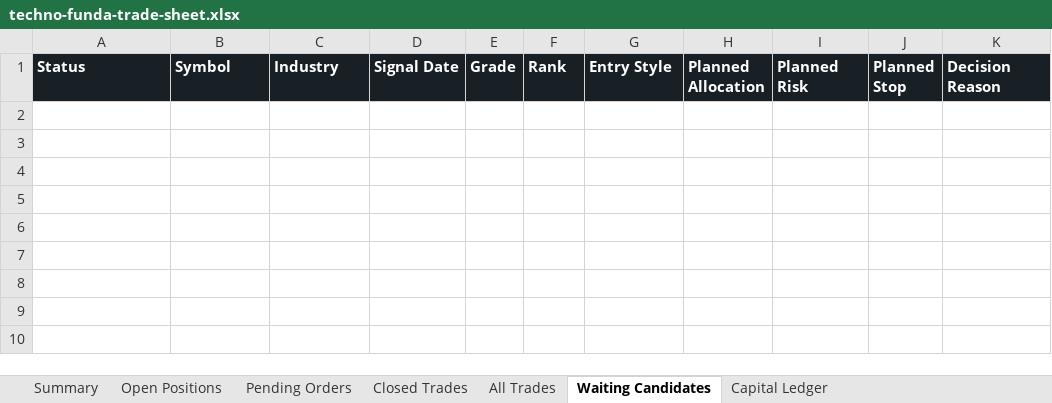
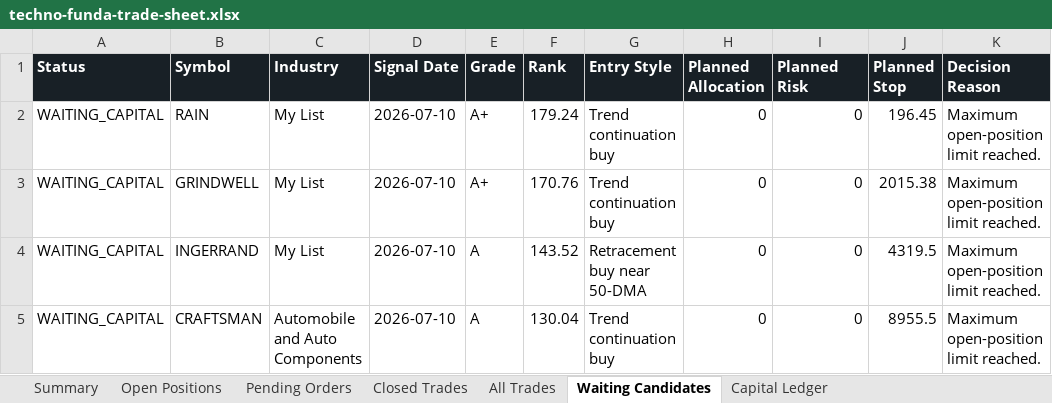
Before and after one commit to smit5927/techno-funda-screener, an Excel workbook: data/techno-funda-trade-sheet.xlsx, sheet Waiting Candidates, drawn as a sheet; values as stored, in another font and other column widths than the file's, no borders; the diff names each change by its address in the sheet, - before the commit and + after, or states it on an @@ line.

```diff
--- a/data/techno-funda-trade-sheet.xlsx (sheet Waiting Candidates)
+++ b/data/techno-funda-trade-sheet.xlsx (sheet Waiting Candidates)
+row 2: WAITING_CAPITAL | RAIN | My List | 2026-07-10 | A+ | 179.24 | Trend continuation buy | 0 | 0 | 196.45 | Maximum open-position limit reached.
+row 3: WAITING_CAPITAL | GRINDWELL | My List | 2026-07-10 | A+ | 170.76 | Trend continuation buy | 0 | 0 | 2015.38 | Maximum open-position limit reached.
+row 4: WAITING_CAPITAL | INGERRAND | My List | 2026-07-10 | A | 143.52 | Retracement buy near 50-DMA | 0 | 0 | 4319.5 | Maximum open-position limit reached.
+row 5: WAITING_CAPITAL | CRAFTSMAN | Automobile and Auto Components | 2026-07-10 | A | 130.04 | Trend continuation buy | 0 | 0 | 8955.5 | Maximum open-position limit reached.
```
Also changed, not shown: sheet All Trades, sheet Pending Orders, sheet Open Positions, sheet Closed Trades, sheet Summary, 5 other files.
